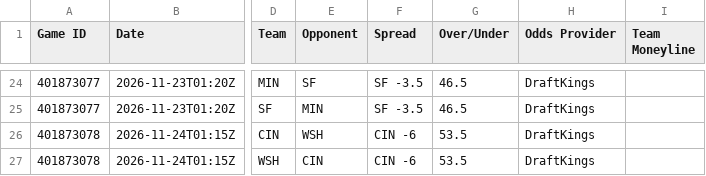
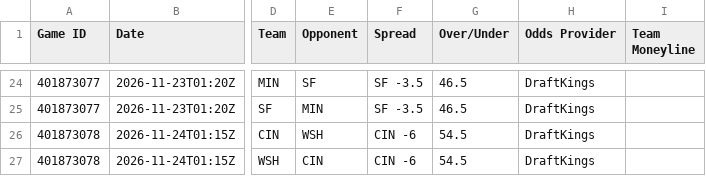
Before and after one commit to HitByOne/nlfdashboard, a CSV file: site/data/nfl_2026_upcoming_matchups.csv, drawn as a sheet; only a part is shown, gaps mark what is left out; the diff covers the shown part only; the diff names each change by its address in the sheet, - before the commit and + after, or states it on an @@ line.

```diff
--- a/site/data/nfl_2026_upcoming_matchups.csv
+++ b/site/data/nfl_2026_upcoming_matchups.csv
-G26:G27 (Over/Under): 53.5
+G26:G27 (Over/Under): 54.5
```
Also changed, not shown: 46 edited cells elsewhere in this file, site/data/nfl_2026_backtest.csv, site/data/nfl_2026_injury_report.csv, 1 other file.
